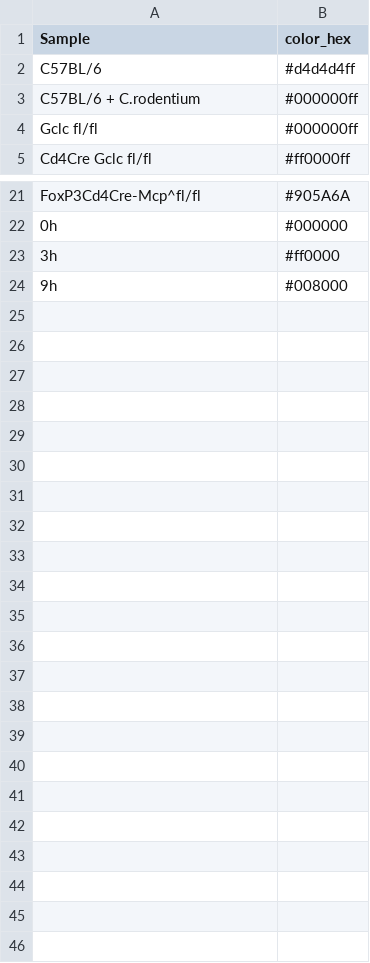
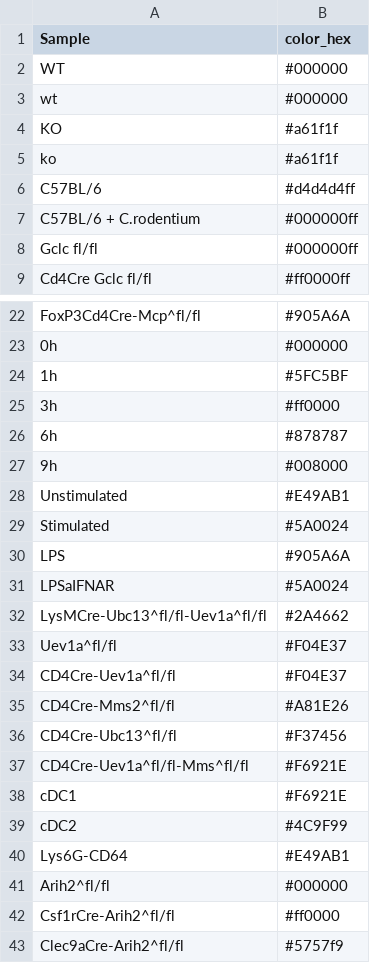
Before and after one commit to JosephLongworth/Brenner_Graphs, a CSV file: Data/example_colour_key.csv, drawn as a sheet; only a part is shown, gaps mark what is left out; the diff covers the shown part only; the diff names each change by its address in the sheet, - before the commit and + after, or states it on an @@ line.

Commit message:
update example colour key

```diff
--- a/Data/example_colour_key.csv
+++ b/Data/example_colour_key.csv
+row 2: WT | #000000
+row 3: wt | #000000
+row 4: KO | #a61f1f
+row 5: ko | #a61f1f
+row 24: 1h | #5FC5BF
+row 26: 6h | #878787
+row 28: Unstimulated | #E49AB1
+row 29: Stimulated | #5A0024
+row 30: LPS | #905A6A
+row 31: LPSaIFNAR | #5A0024
+row 32: LysMCre-Ubc13^fl/fl-Uev1a^fl/fl | #2A4662
+row 33: Uev1a^fl/fl | #F04E37
+row 34: CD4Cre-Uev1a^fl/fl | #F04E37
+row 35: CD4Cre-Mms2^fl/fl | #A81E26
+row 36: CD4Cre-Ubc13^fl/fl | #F37456
+row 37: CD4Cre-Uev1a^fl/fl-Mms^fl/fl | #F6921E
+row 38: cDC1 | #F6921E
+row 39: cDC2 | #4C9F99
+row 40: Lys6G-CD64 | #E49AB1
+row 41: Arih2^fl/fl | #000000
+row 42: Csf1rCre-Arih2^fl/fl | #ff0000
+row 43: Clec9aCre-Arih2^fl/fl | #5757f9
```
Also changed, not shown: 3 removed rows elsewhere in this file.
